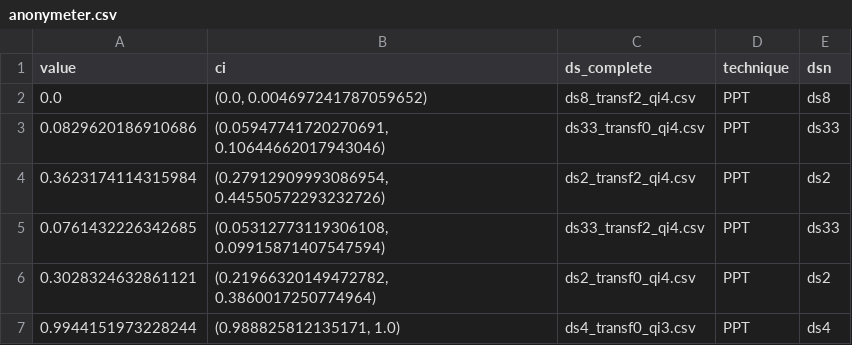
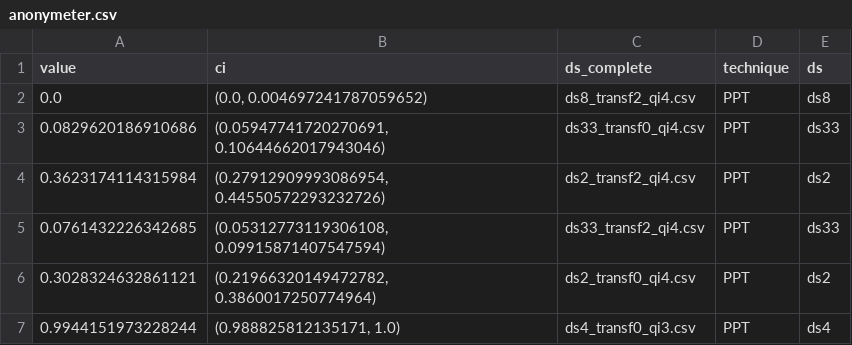
Before and after one commit to tmcarvalho/k-smote, a CSV file: output_analysis/anonymeter.csv, drawn as a sheet; only a part is shown.

```diff
--- a/output_analysis/anonymeter.csv
+++ b/output_analysis/anonymeter.csv
@@ -1,2 +1,2 @@
-value,ci,ds_complete,technique,dsn
+value,ci,ds_complete,technique,ds
 0.0,"(0.0, 0.004697241787059652)",ds8_transf2_qi4.csv,PPT,ds8
```
Also changed, not shown: 1 other file.
